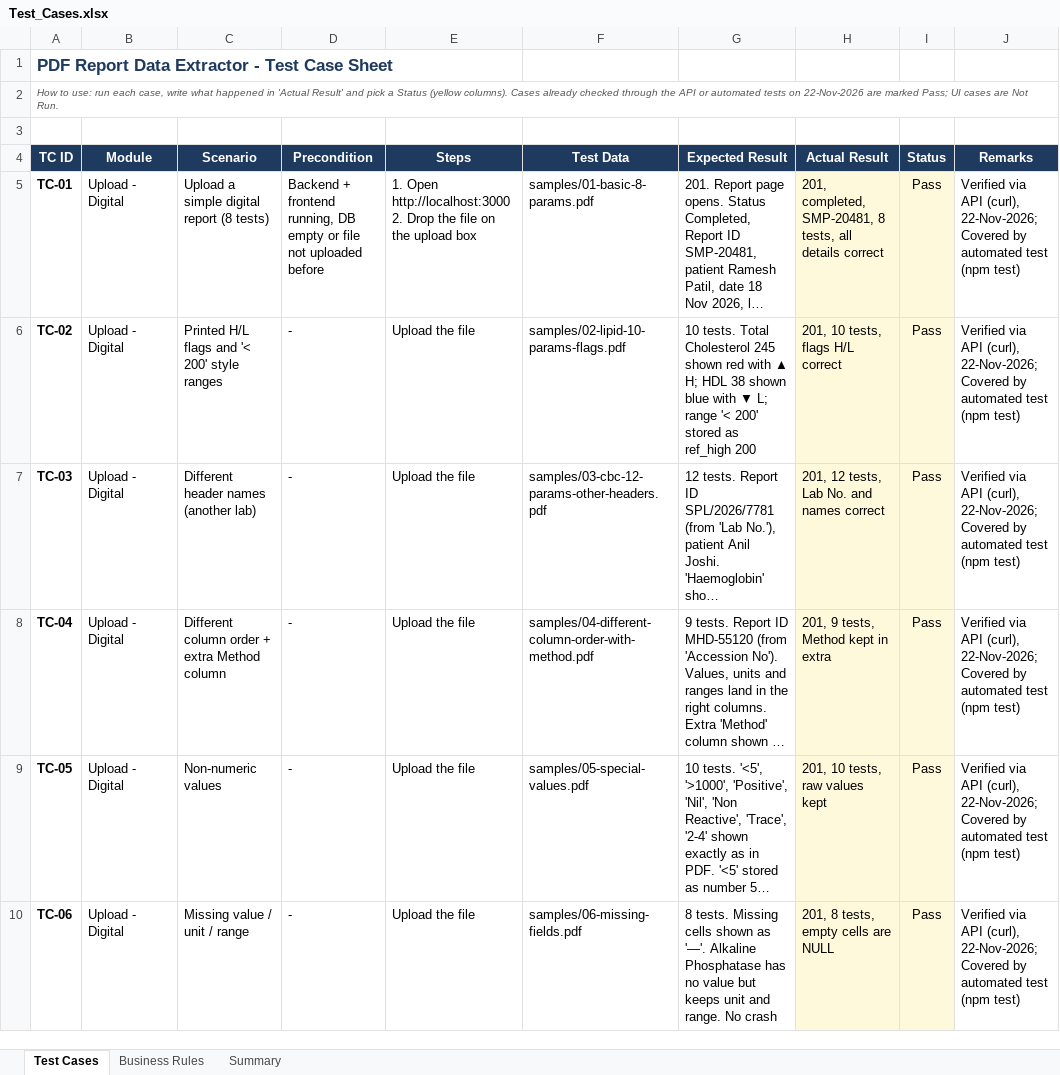
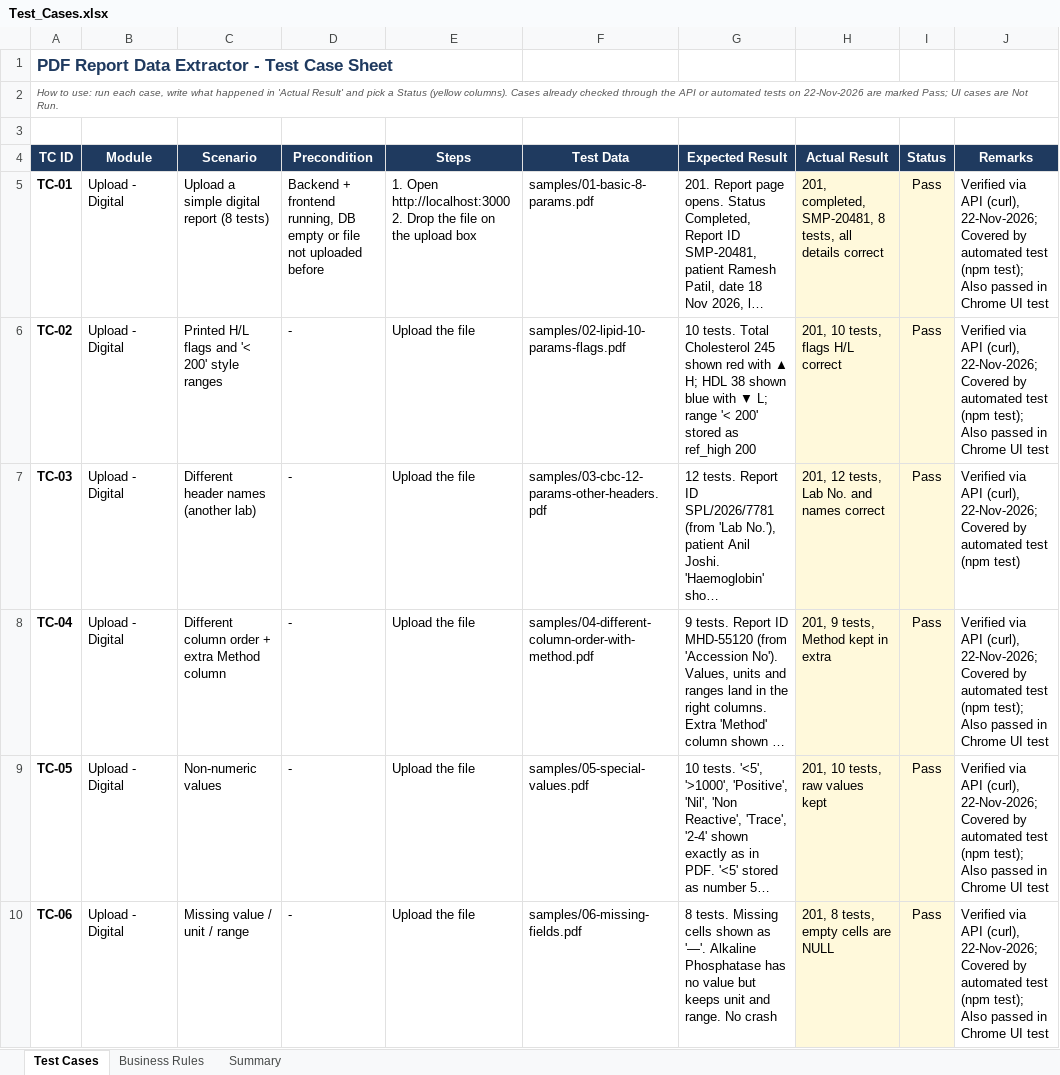
Before and after one commit to dipakmahajan01/-pdf-report-extractor, an Excel workbook: docs/Test_Cases.xlsx, sheet Test Cases, drawn as a sheet; only a part is shown; long unchanged cells end in …; values as stored, in another font and other column widths than the file's, no borders; conditional formats not drawn; the diff covers the shown part only; the diff names each change by its address in the sheet, - before the commit and + after, or states it on an @@ line.

```diff
--- a/docs/Test_Cases.xlsx (sheet Test Cases)
+++ b/docs/Test_Cases.xlsx (sheet Test Cases)
-J5:J6 (Remarks): …test (npm test)
+J5:J6 (Remarks): …test (npm test); Also passed in Chrome UI test
-J8:J10 (Remarks): …test (npm test)
+J8:J10 (Remarks): …test (npm test); Also passed in Chrome UI test
```
Also changed, not shown: 44 edited cells elsewhere in this sheet.
